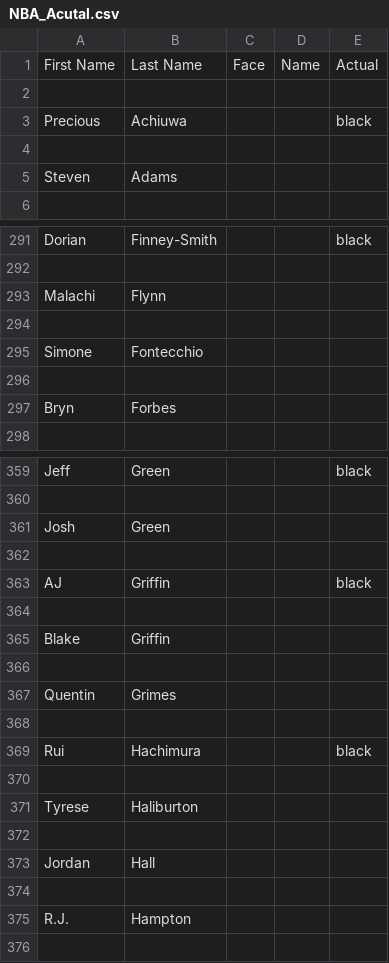
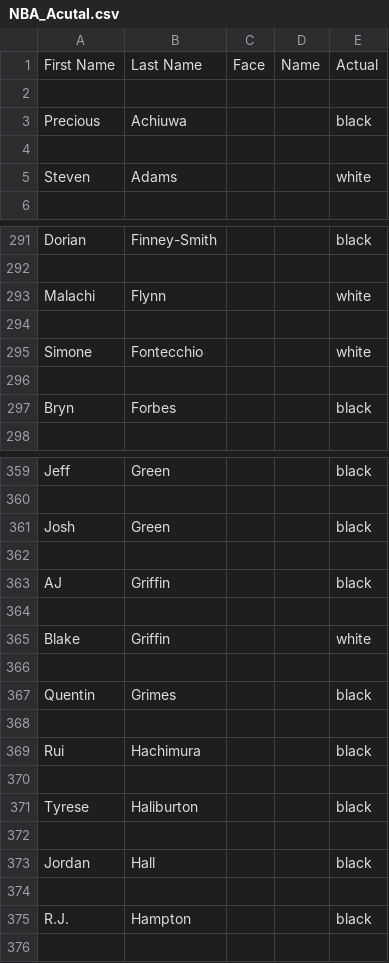
Before and after one commit to Collab2020-CalPoly/Ethnicity-Inference-2022, a CSV file: NBA Photos/NBA_Acutal.csv, drawn as a sheet; only a part is shown, gaps mark what is left out; the diff covers the shown part only.

```diff
--- a/NBA Photos/NBA_Acutal.csv
+++ b/NBA Photos/NBA_Acutal.csv
@@ -4,3 +4,3 @@ Precious,Achiuwa,,,black
 
-Steven,Adams,,,
+Steven,Adams,,,white
 
@@ -292,7 +292,7 @@ Dorian,Finney-Smith,,,black
 
-Malachi,Flynn,,,
+Malachi,Flynn,,,white
 
-Simone,Fontecchio,,,
+Simone,Fontecchio,,,white
 
-Bryn,Forbes,,,
+Bryn,Forbes,,,black
 
@@ -360,3 +360,3 @@ Jeff,Green,,,black
 
-Josh,Green,,,
+Josh,Green,,,black
 
@@ -364,5 +364,5 @@ AJ,Griffin,,,black
 
-Blake,Griffin,,,
+Blake,Griffin,,,white
 
-Quentin,Grimes,,,
+Quentin,Grimes,,,black
 
@@ -370,7 +370,7 @@ Rui,Hachimura,,,black
 
-Tyrese,Haliburton,,,
+Tyrese,Haliburton,,,black
 
-Jordan,Hall,,,
+Jordan,Hall,,,black
 
-R.J.,Hampton,,,
+R.J.,Hampton,,,black
 
```
Also changed, not shown: 104 edited cells elsewhere in this file.
